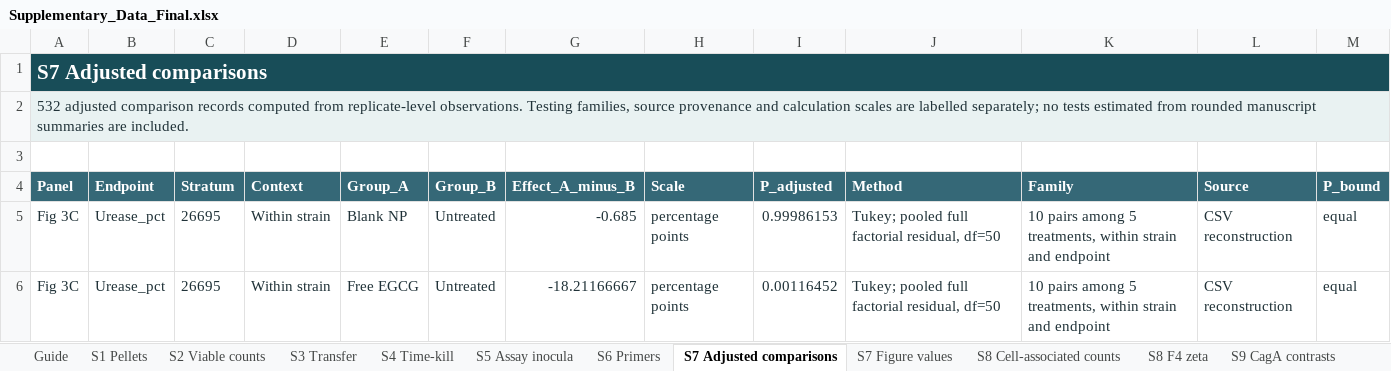
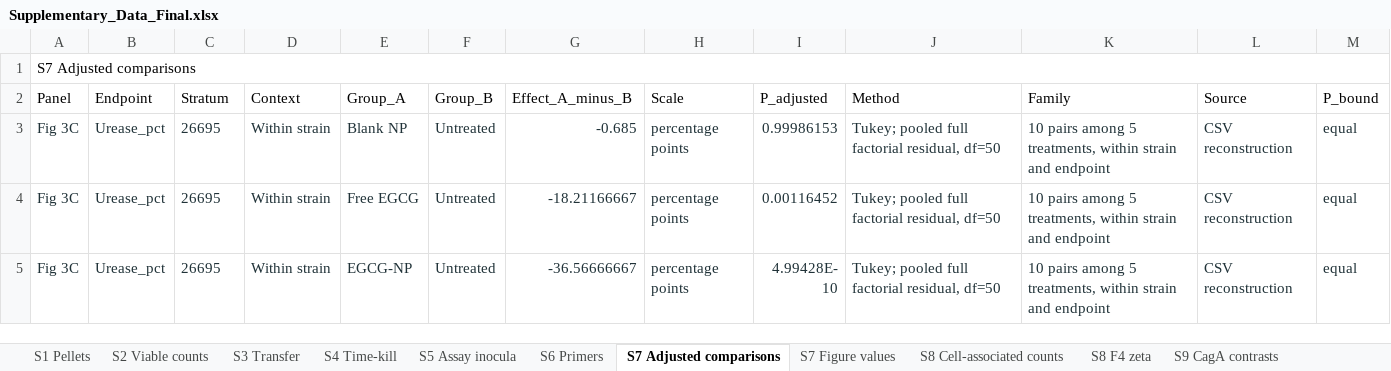
Before and after one commit to Adehpour/hpylori-egcg-asca-data-code, an Excel workbook: Supplementary_Data_Final.xlsx, sheet S7 Adjusted comparisons, drawn as a sheet; only a part is shown; the shorter side is filled out with more unchanged rows; values as stored, in another font and other column widths than the file's, no borders; removed rows and columns are numbered as before the commit, all else as after; the diff names each change by its address in the sheet, - before the commit and + after, or states it on an @@ line.

Commit message:
Replace supplementary workbook with author-supplied 30-sheet file

```diff
--- a/Supplementary_Data_Final.xlsx (sheet S7 Adjusted comparisons)
+++ b/Supplementary_Data_Final.xlsx (sheet S7 Adjusted comparisons)
-sheet tab: Guide
@@ A1 bold: on → off, text colour: #FFFFFF → black @@
-A1:M1 fill: #184D58
+A1:M1 fill: none
@@ A1 text size: smaller @@
-row 2: 532 adjusted comparison records computed from replicate-level observations. Testing families, source provenance and calculation scales are labelled separately; no tests estimated from rounded manuscript summaries are included.
-row 3: (empty)
@@ A2:M2 fill: #356877 → none, bold: on → off, text colour: #FFFFFF → black @@
```
Also changed, not shown: sheet ASCA matrix, sheet S5 Assay inocula, sheet Reference Ct, sheet S2 Viable counts, sheet S6 Primers, sheet S10 Figure 3 doses, 23 more sheets, other sheet tabs, 2 other files.
